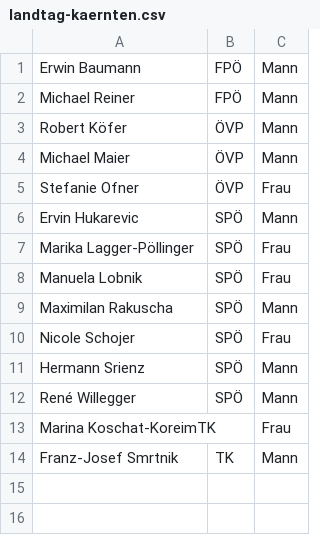
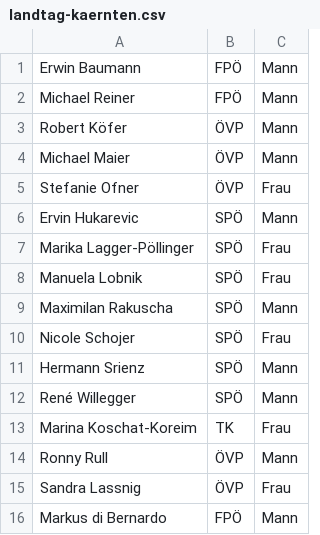
Before and after one commit to M2k-dewiki/wikipedia, a CSV file: other/landtag-kaernten.csv, drawn as a sheet.

```diff
--- a/other/landtag-kaernten.csv
+++ b/other/landtag-kaernten.csv
@@ -12,3 +12,5 @@ Hermann Srienz,SPÖ,Mann
 René Willegger,SPÖ,Mann
-Marina Koschat-KoreimTK,,Frau
-Franz-Josef Smrtnik,TK,Mann
+Marina Koschat-Koreim,TK,Frau
+Ronny Rull,ÖVP,Mann
+Sandra Lassnig,ÖVP,Frau
+Markus di Bernardo,FPÖ,Mann
```
Also changed, not shown: other/landtag-niederoesterreich.csv, 2 other files.
